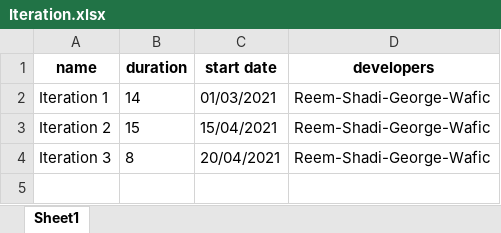
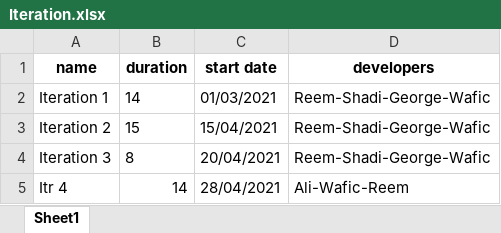
Before and after one commit to wafts95/ENMG_644, an Excel workbook: Database/Iteration.xlsx, sheet Sheet1, drawn as a sheet; values as stored, in another font and other column widths than the file's, no borders; the diff names each change by its address in the sheet, - before the commit and + after, or states it on an @@ line.

```diff
--- a/Database/Iteration.xlsx (sheet Sheet1)
+++ b/Database/Iteration.xlsx (sheet Sheet1)
+row 5: Itr 4 | 14 | 28/04/2021 | Ali-Wafic-Reem
```
Also changed, not shown: Database/task.xlsx, Database/user.xlsx, 1 other file.
